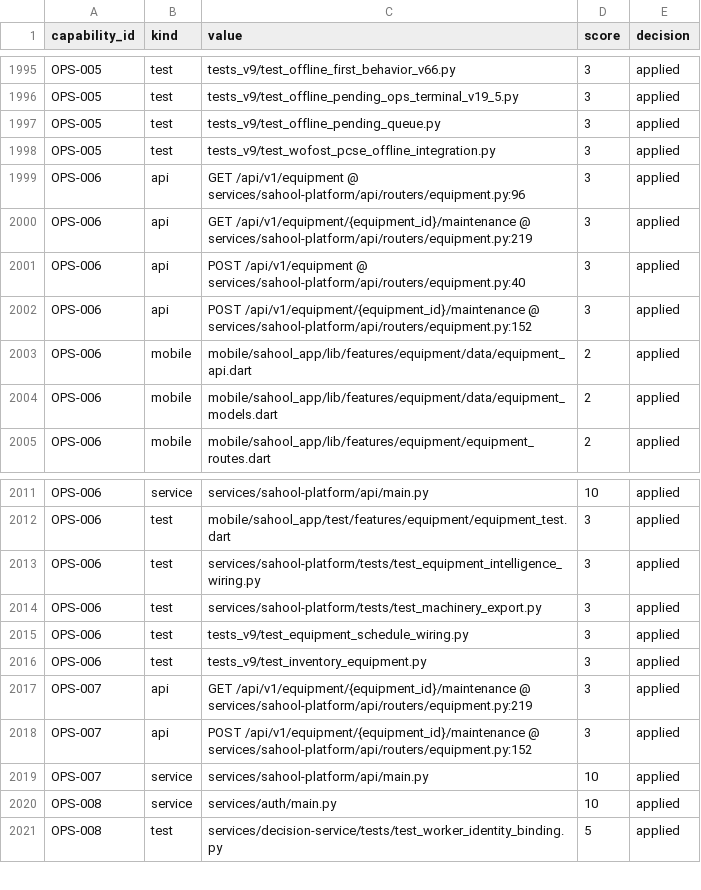
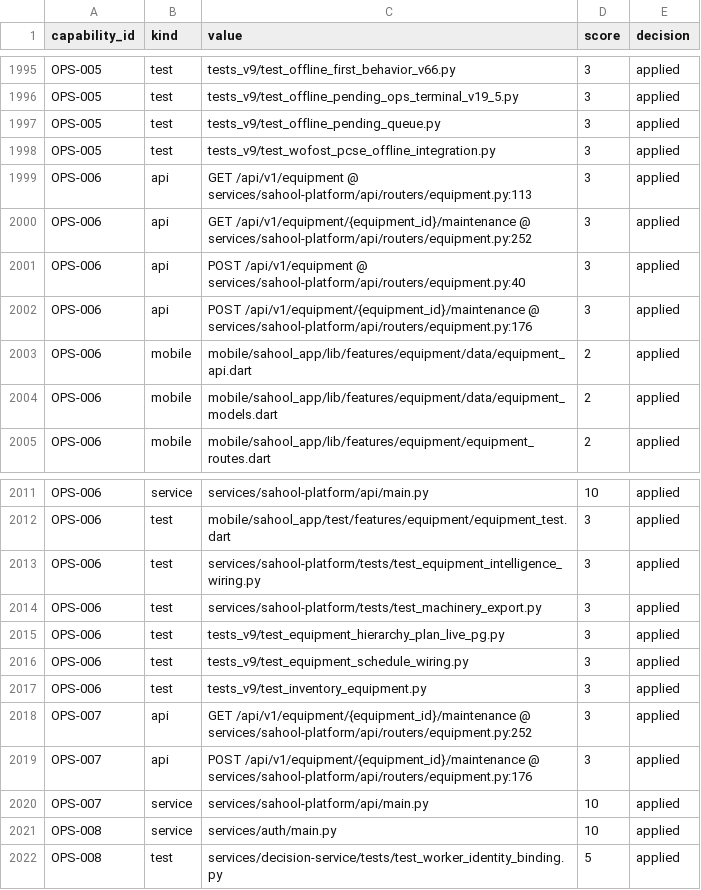
Before and after one commit to kafaat/ai_platform_complete_v2.0.0_enhanced, a CSV file: capabilities/generated/capability_link_candidates.csv, drawn as a sheet; only a part is shown, gaps mark what is left out.

Commit message:
chore(generated): official regeneration for v291 equipment change
Generated by verify_all_generated.py --fix, release binding and bundle in the
documented order. No hand edits; drop and regenerate at integration if other
branches also regenerate.

Co-authored-by: Railway <68434857+railway-app[bot]@users.noreply.github.com>

```diff
--- a/capabilities/generated/capability_link_candidates.csv
+++ b/capabilities/generated/capability_link_candidates.csv
@@ -1998,6 +1998,6 @@ OPS-005,test,tests_v9/test_offline_pending_queue.py,3,applied
 OPS-005,test,tests_v9/test_wofost_pcse_offline_integration.py,3,applied
-OPS-006,api,GET /api/v1/equipment @ services/sahool-platform/api/routers/equipment.py:96,3,applied
-OPS-006,api,GET /api/v1/equipment/{equipment_id}/maintenance @ services/sahool-platform/api/routers/equipment.py:219,3,applied
+OPS-006,api,GET /api/v1/equipment @ services/sahool-platform/api/routers/equipment.py:113,3,applied
+OPS-006,api,GET /api/v1/equipment/{equipment_id}/maintenance @ services/sahool-platform/api/routers/equipment.py:252,3,applied
 OPS-006,api,POST /api/v1/equipment @ services/sahool-platform/api/routers/equipment.py:40,3,applied
-OPS-006,api,POST /api/v1/equipment/{equipment_id}/maintenance @ services/sahool-platform/api/routers/equipment.py:152,3,applied
+OPS-006,api,POST /api/v1/equipment/{equipment_id}/maintenance @ services/sahool-platform/api/routers/equipment.py:176,3,applied
 OPS-006,mobile,mobile/sahool_app/lib/features/equipment/data/equipment_api.dart,2,applied
@@ -2014,6 +2014,7 @@ OPS-006,test,services/sahool-platform/tests/test_equipment_intelligence_wiring.p
 OPS-006,test,services/sahool-platform/tests/test_machinery_export.py,3,applied
+OPS-006,test,tests_v9/test_equipment_hierarchy_plan_live_pg.py,3,applied
 OPS-006,test,tests_v9/test_equipment_schedule_wiring.py,3,applied
 OPS-006,test,tests_v9/test_inventory_equipment.py,3,applied
-OPS-007,api,GET /api/v1/equipment/{equipment_id}/maintenance @ services/sahool-platform/api/routers/equipment.py:219,3,applied
-OPS-007,api,POST /api/v1/equipment/{equipment_id}/maintenance @ services/sahool-platform/api/routers/equipment.py:152,3,applied
+OPS-007,api,GET /api/v1/equipment/{equipment_id}/maintenance @ services/sahool-platform/api/routers/equipment.py:252,3,applied
+OPS-007,api,POST /api/v1/equipment/{equipment_id}/maintenance @ services/sahool-platform/api/routers/equipment.py:176,3,applied
 OPS-007,service,services/sahool-platform/api/main.py,10,applied
```
Also changed, not shown: api_versioning_inventory.csv, docs/capability-registry/generated/mapping/capability_mapping.csv, 31 other files.
